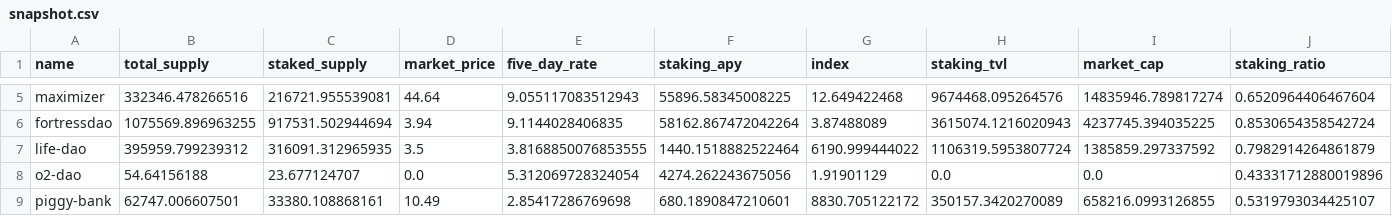
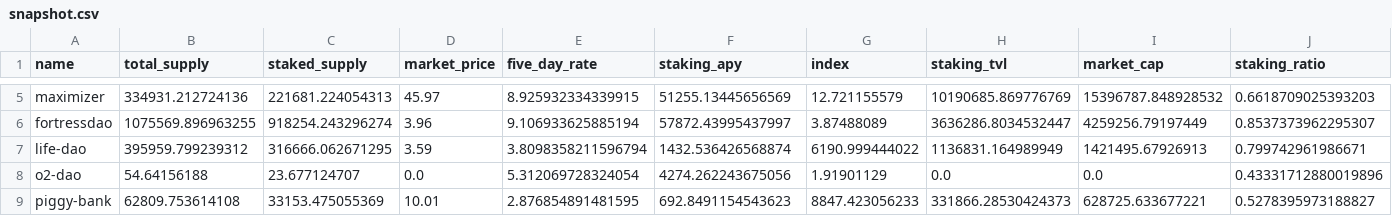
Before and after one commit to Concave-Community/ohm-fork-data, a CSV file: data/snapshot.csv, drawn as a sheet; only a part is shown, gaps mark what is left out; the diff covers the shown part only; the diff names each change by its address in the sheet, - before the commit and + after, or states it on an @@ line.

```diff
--- a/data/snapshot.csv
+++ b/data/snapshot.csv
-B5 (total_supply): 332346.478266516
+B5 (total_supply): 334931.212724136
-C5 (staked_supply): 216721.955539081
+C5 (staked_supply): 221681.224054313
-D5 (market_price): 44.64
+D5 (market_price): 45.97
-E5 (five_day_rate): 9.055117083512943
+E5 (five_day_rate): 8.925932334339915
-F5 (staking_apy): 55896.58345008225
+F5 (staking_apy): 51255.13445656569
-G5 (index): 12.649422468
+G5 (index): 12.721155579
-H5 (staking_tvl): 9674468.095264576
+H5 (staking_tvl): 10190685.869776769
-I5 (market_cap): 14835946.789817274
+I5 (market_cap): 15396787.848928532
-J5 (staking_ratio): 0.6520964406467604
+J5 (staking_ratio): 0.6618709025393203
-C6 (staked_supply): 917531.502944694
+C6 (staked_supply): 918254.243296274
-D6 (market_price): 3.94
+D6 (market_price): 3.96
-E6 (five_day_rate): 9.1144028406835
+E6 (five_day_rate): 9.106933625885194
-F6 (staking_apy): 58162.867472042264
+F6 (staking_apy): 57872.43995437997
-H6 (staking_tvl): 3615074.1216020943
+H6 (staking_tvl): 3636286.8034532447
-I6 (market_cap): 4237745.394035225
+I6 (market_cap): 4259256.79197449
-J6 (staking_ratio): 0.8530654358542724
+J6 (staking_ratio): 0.8537373962295307
-C7 (staked_supply): 316091.312965935
+C7 (staked_supply): 316666.062671295
-D7 (market_price): 3.5
+D7 (market_price): 3.59
-E7 (five_day_rate): 3.8168850076853555
+E7 (five_day_rate): 3.8098358211596794
-F7 (staking_apy): 1440.1518882522464
+F7 (staking_apy): 1432.536426568874
-H7 (staking_tvl): 1106319.5953807724
+H7 (staking_tvl): 1136831.164989949
-I7 (market_cap): 1385859.297337592
+I7 (market_cap): 1421495.67926913
-J7 (staking_ratio): 0.7982914264861879
+J7 (staking_ratio): 0.799742961986671
-B9 (total_supply): 62747.006607501
+B9 (total_supply): 62809.753614108
-C9 (staked_supply): 33380.108868161
+C9 (staked_supply): 33153.475055369
-D9 (market_price): 10.49
+D9 (market_price): 10.01
-E9 (five_day_rate): 2.85417286769698
+E9 (five_day_rate): 2.876854891481595
-F9 (staking_apy): 680.1890847210601
+F9 (staking_apy): 692.8491154543623
-G9 (index): 8830.705122172
+G9 (index): 8847.423056233
-H9 (staking_tvl): 350157.3420270089
+H9 (staking_tvl): 331866.28530424373
-I9 (market_cap): 658216.0993126855
+I9 (market_cap): 628725.633677221
-J9 (staking_ratio): 0.5319793034425107
+J9 (staking_ratio): 0.5278395973188827
```
Also changed, not shown: 63 edited cells elsewhere in this file.
